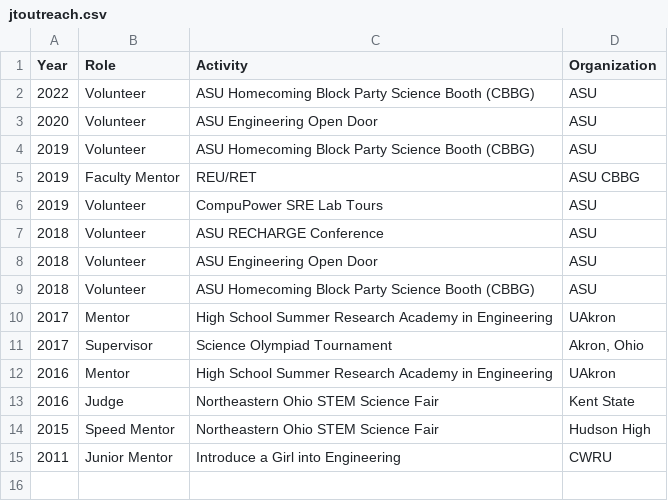
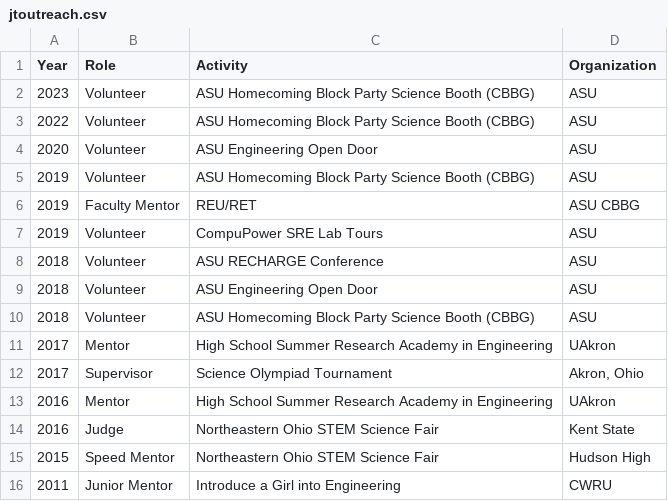
Before and after one commit to juliantao/jtaocv, a CSV file: data/jtoutreach.csv, drawn as a sheet.

```diff
--- a/data/jtoutreach.csv
+++ b/data/jtoutreach.csv
@@ -1,2 +1,3 @@
 Year,Role,Activity,Organization
+2023,Volunteer,ASU Homecoming Block Party Science Booth (CBBG),ASU
 2022,Volunteer,ASU Homecoming Block Party Science Booth (CBBG),ASU
```
Also changed, not shown: data/jtstdawards.csv, data/jtstudents.csv, 7 other files.
